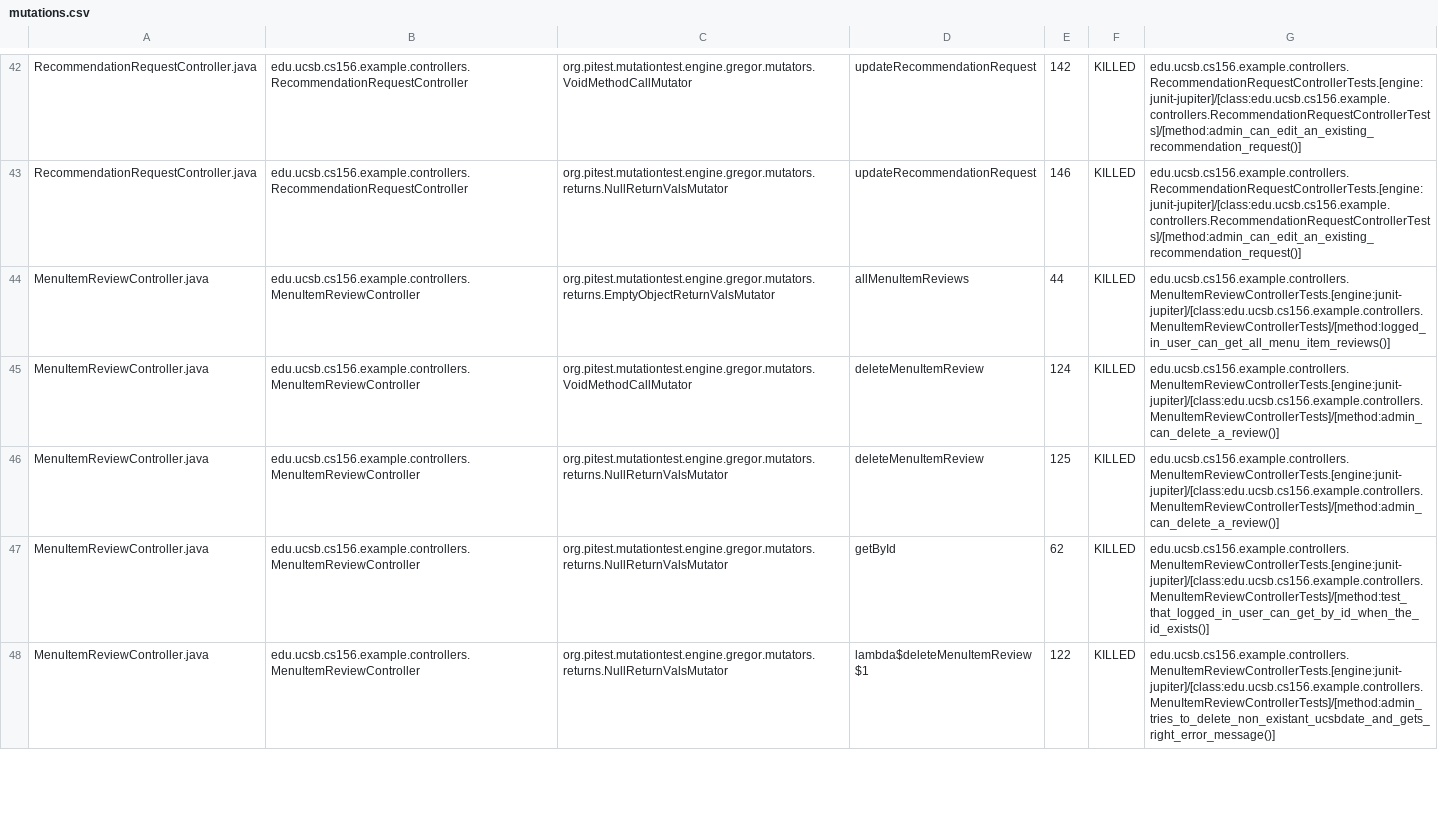
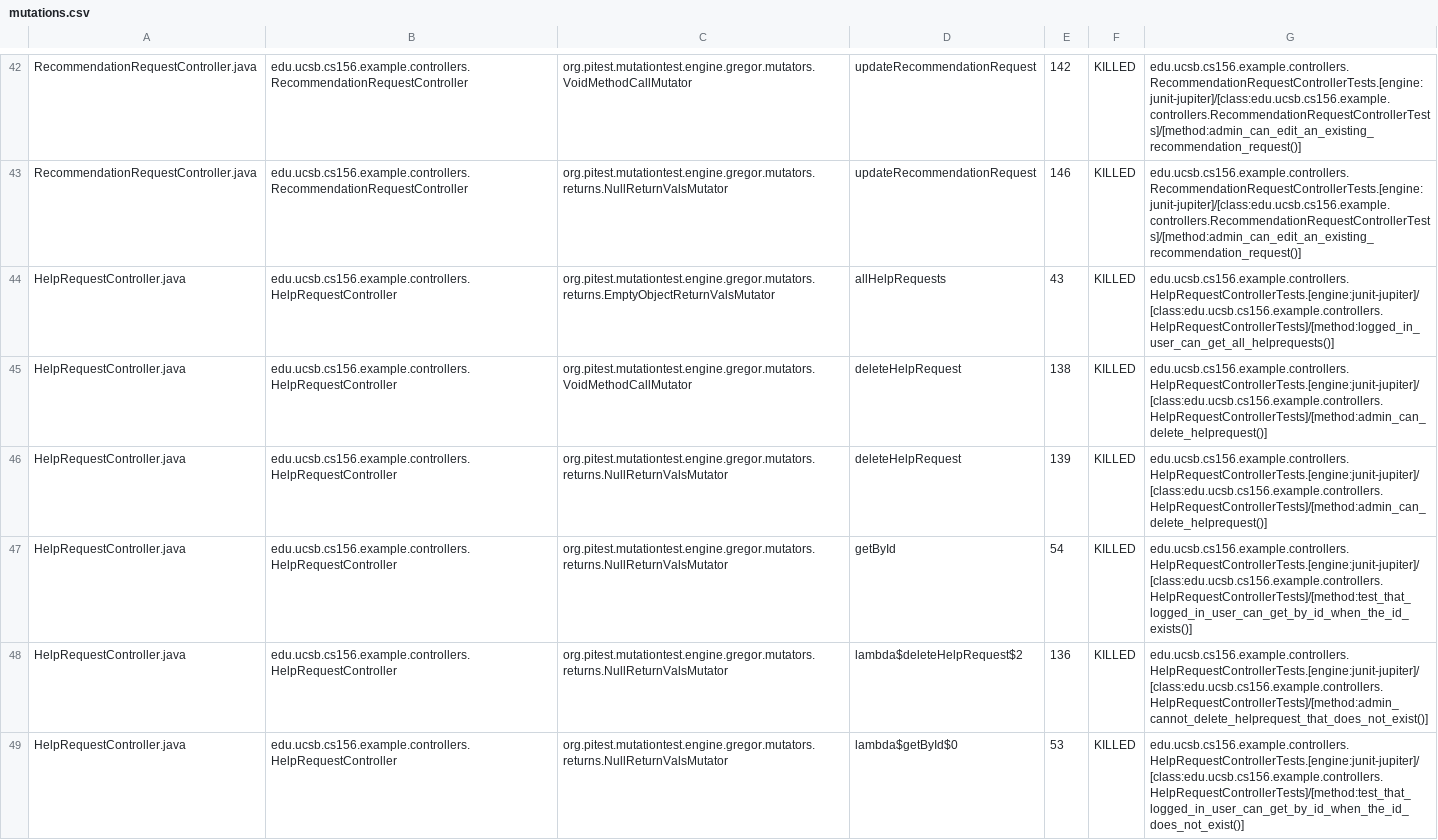
Before and after one commit to ucsb-cs156-s26/team01-s26-16, a CSV file: prs/72/pitest/mutations.csv, drawn as a sheet; only a part is shown, gaps mark what is left out; the shorter side is filled out with more unchanged rows; the diff covers the shown part only.

Commit message:
Deploying to gh-pages from @ ucsb-cs156-s26/team01-s26-16@50c5c90cb7db225f43a741c3f9f0958aa176a12f 🚀

```diff
--- a/prs/72/pitest/mutations.csv
+++ b/prs/72/pitest/mutations.csv
@@ -43 +43,7 @@ RecommendationRequestController.java,edu.ucsb.cs156.example.controllers.Recommen
 RecommendationRequestController.java,edu.ucsb.cs156.example.controllers.RecommendationRequestController,org.pitest.mutationtest.engine.gregor.mutators.returns.NullReturnValsMutator,updateRecommendationRequest,146,KILLED,edu.ucsb.cs156.example.controllers.RecommendationRequestControllerTests.[engine:junit-jupiter]/[class:edu.ucsb.cs156.example.controllers.RecommendationRequestControllerTests]/[method:admin_can_edit_an_existing_recommendation_request()]
+HelpRequestController.java,edu.ucsb.cs156.example.controllers.HelpRequestController,org.pitest.mutationtest.engine.gregor.mutators.returns.EmptyObjectReturnValsMutator,allHelpRequests,43,KILLED,edu.ucsb.cs156.example.controllers.HelpRequestControllerTests.[engine:junit-jupiter]/[class:edu.ucsb.cs156.example.controllers.HelpRequestControllerTests]/[method:logged_in_user_can_get_all_helprequests()]
+HelpRequestController.java,edu.ucsb.cs156.example.controllers.HelpRequestController,org.pitest.mutationtest.engine.gregor.mutators.VoidMethodCallMutator,deleteHelpRequest,138,KILLED,edu.ucsb.cs156.example.controllers.HelpRequestControllerTests.[engine:junit-jupiter]/[class:edu.ucsb.cs156.example.controllers.HelpRequestControllerTests]/[method:admin_can_delete_helprequest()]
+HelpRequestController.java,edu.ucsb.cs156.example.controllers.HelpRequestController,org.pitest.mutationtest.engine.gregor.mutators.returns.NullReturnValsMutator,deleteHelpRequest,139,KILLED,edu.ucsb.cs156.example.controllers.HelpRequestControllerTests.[engine:junit-jupiter]/[class:edu.ucsb.cs156.example.controllers.HelpRequestControllerTests]/[method:admin_can_delete_helprequest()]
+HelpRequestController.java,edu.ucsb.cs156.example.controllers.HelpRequestController,org.pitest.mutationtest.engine.gregor.mutators.returns.NullReturnValsMutator,getById,54,KILLED,edu.ucsb.cs156.example.controllers.HelpRequestControllerTests.[engine:junit-jupiter]/[class:edu.ucsb.cs156.example.controllers.HelpRequestControllerTests]/[method:test_that_logged_in_user_can_get_by_id_when_the_id_exists()]
+HelpRequestController.java,edu.ucsb.cs156.example.controllers.HelpRequestController,org.pitest.mutationtest.engine.gregor.mutators.returns.NullReturnValsMutator,lambda$deleteHelpRequest$2,136,KILLED,edu.ucsb.cs156.example.controllers.HelpRequestControllerTests.[engine:junit-jupiter]/[class:edu.ucsb.cs156.example.controllers.HelpRequestControllerTests]/[method:admin_cannot_delete_helprequest_that_does_not_exist()]
+HelpRequestController.java,edu.ucsb.cs156.example.controllers.HelpRequestController,org.pitest.mutationtest.engine.gregor.mutators.returns.NullReturnValsMutator,lambda$getById$0,53,KILLED,edu.ucsb.cs156.example.controllers.HelpRequestControllerTests.[engine:junit-jupiter]/[class:edu.ucsb.cs156.example.controllers.HelpRequestControllerTests]/[method:test_that_logged_in_user_can_get_by_id_when_the_id_does_not_exist()]
```
Also changed, not shown: 5 added rows, 8 removed rows, 10 moved rows and 2 edited cells elsewhere in this file, 25 other files.
